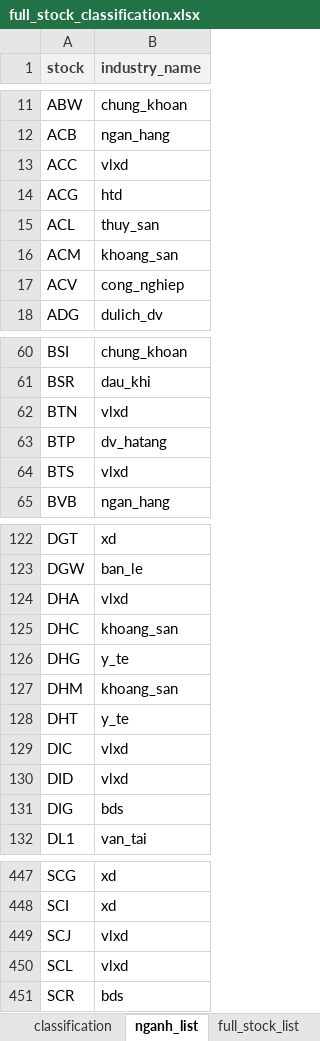
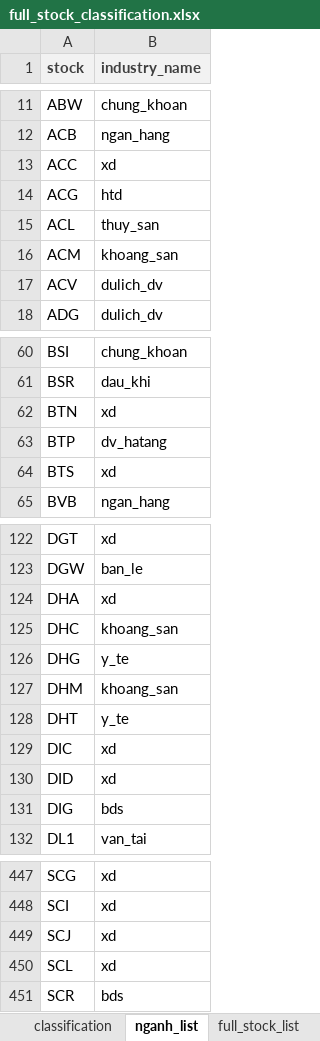
Before and after one commit to twan507/t2m-python-v2, an Excel workbook: xlsx_data/full_stock_classification.xlsx, sheet nganh_list, drawn as a sheet; only a part is shown, gaps mark what is left out; values as stored, in another font and other column widths than the file's, no borders; the diff covers the shown part only; the diff names each change by its address in the sheet, - before the commit and + after, or states it on an @@ line.

```diff
--- a/xlsx_data/full_stock_classification.xlsx (sheet nganh_list)
+++ b/xlsx_data/full_stock_classification.xlsx (sheet nganh_list)
-B13 (industry_name): vlxd
+B13 (industry_name): xd
-B17 (industry_name): cong_nghiep
+B17 (industry_name): dulich_dv
-B62 (industry_name): vlxd
+B62 (industry_name): xd
-B64 (industry_name): vlxd
+B64 (industry_name): xd
-B124 (industry_name): vlxd
+B124 (industry_name): xd
-B129:B130 (industry_name): vlxd
+B129:B130 (industry_name): xd
-B449:B450 (industry_name): vlxd
+B449:B450 (industry_name): xd
```
Also changed, not shown: 28 edited cells elsewhere in this sheet, sheet classification, sheet name_map, formulas that keep their value, xlsx_data/current_quarter_classification.xlsx, xlsx_data/history_signal_data.xlsx, 10 other files.
